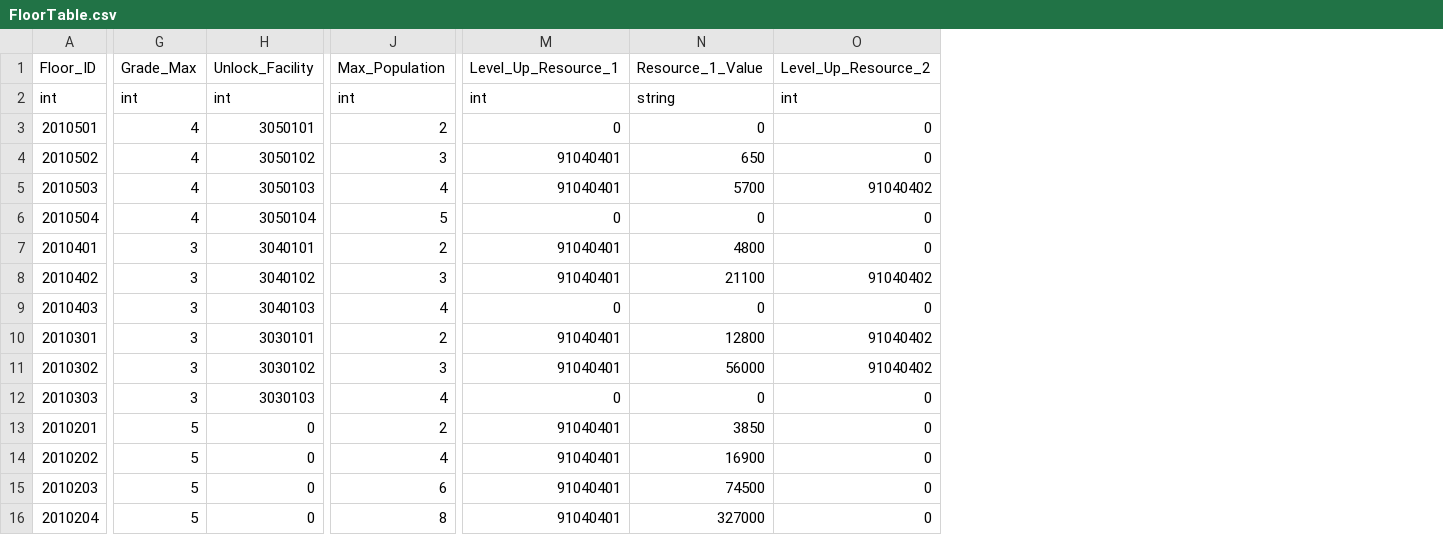
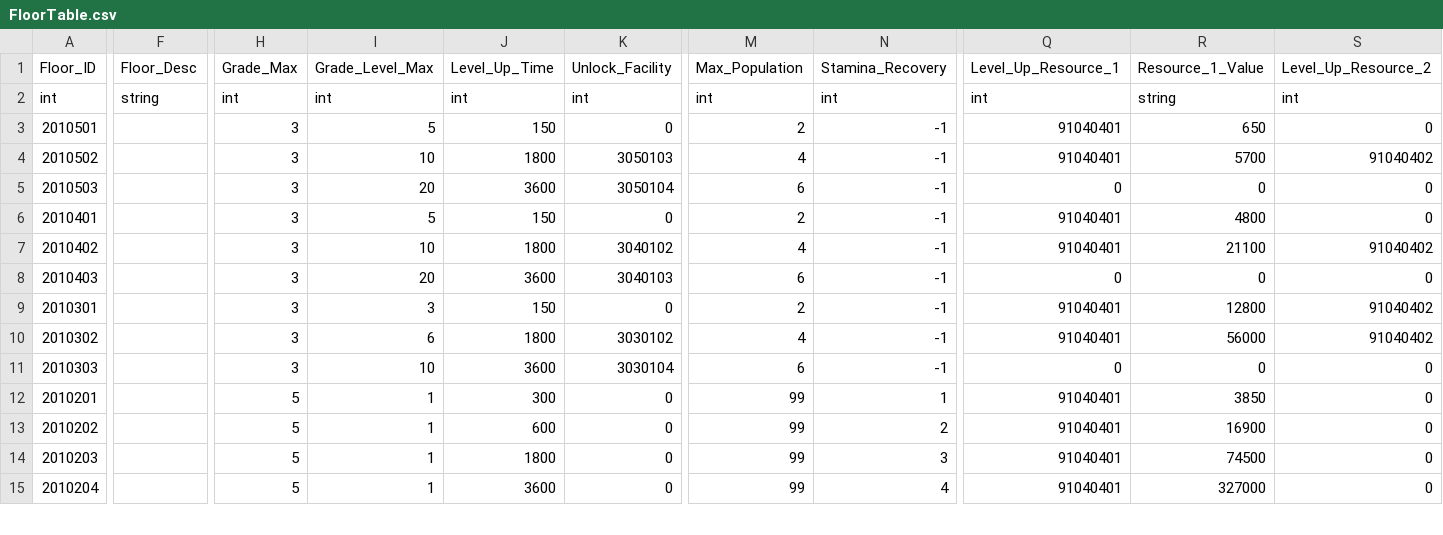
Before and after one commit to rlawlgns3433/MyUtopia, a CSV file: Assets/DataTables/FloorTable.csv, drawn as a sheet; only a part is shown, gaps mark what is left out; removed rows and columns are numbered as before the commit, all else as after; rows hold the shown columns only; the diff covers the shown part only; the diff names each change by its address in the sheet, - before the commit and + after, or states it on an @@ line.

```diff
--- a/Assets/DataTables/FloorTable.csv
+++ b/Assets/DataTables/FloorTable.csv
+column F (Floor_Desc), row 2: string
+column I (Grade_Level_Max), rows 2-15: int | 5 | 10 | 20 | 5 | 10 | 20 | 3 | 6 | 10 | 1 | 1 | 1 | 1
+column J (Level_Up_Time), rows 2-15: int | 150 | 1800 | 3600 | 150 | 1800 | 3600 | 150 | 1800 | 3600 | 300 | 600 | 1800 | 3600
+column N (Stamina_Recovery), rows 2-15: int | -1 | -1 | -1 | -1 | -1 | -1 | -1 | -1 | -1 | 1 | 2 | 3 | 4
-H3:H5 (Grade_Max): 4
+H3:H5 (Grade_Max): 3
-K3 (Unlock_Facility): 3050101
+K3 (Unlock_Facility): 0
-Q3 (Level_Up_Resource_1): 0
+Q3 (Level_Up_Resource_1): 91040401
-R3 (Resource_1_Value): 0
+R3 (Resource_1_Value): 650
-K4 (Unlock_Facility): 3050102
+K4 (Unlock_Facility): 3050103
-M4 (Max_Population): 3
+M4 (Max_Population): 4
-R4 (Resource_1_Value): 650
+R4 (Resource_1_Value): 5700
-S4 (Level_Up_Resource_2): 0
+S4 (Level_Up_Resource_2): 91040402
-K5 (Unlock_Facility): 3050103
+K5 (Unlock_Facility): 3050104
-M5 (Max_Population): 4
+M5 (Max_Population): 6
-Q5 (Level_Up_Resource_1): 91040401
+Q5 (Level_Up_Resource_1): 0
-R5 (Resource_1_Value): 5700
+R5 (Resource_1_Value): 0
-S5 (Level_Up_Resource_2): 91040402
+S5 (Level_Up_Resource_2): 0
-row 6: 2010504 | 4 | 3050104 | 5 | 0 | 0 | 0
-K6 (Unlock_Facility): 3040101
+K6 (Unlock_Facility): 0
-M7 (Max_Population): 3
+M7 (Max_Population): 4
-M8 (Max_Population): 4
+M8 (Max_Population): 6
-K9 (Unlock_Facility): 3030101
+K9 (Unlock_Facility): 0
-M10 (Max_Population): 3
+M10 (Max_Population): 4
-K11 (Unlock_Facility): 3030103
+K11 (Unlock_Facility): 3030104
-M11 (Max_Population): 4
+M11 (Max_Population): 6
-M12 (Max_Population): 2
+M12 (Max_Population): 99
-M13 (Max_Population): 4
+M13 (Max_Population): 99
-M14 (Max_Population): 6
+M14 (Max_Population): 99
-M15 (Max_Population): 8
+M15 (Max_Population): 99
```
Also changed, not shown: 4 edited cells elsewhere in this file, 11 other files.
